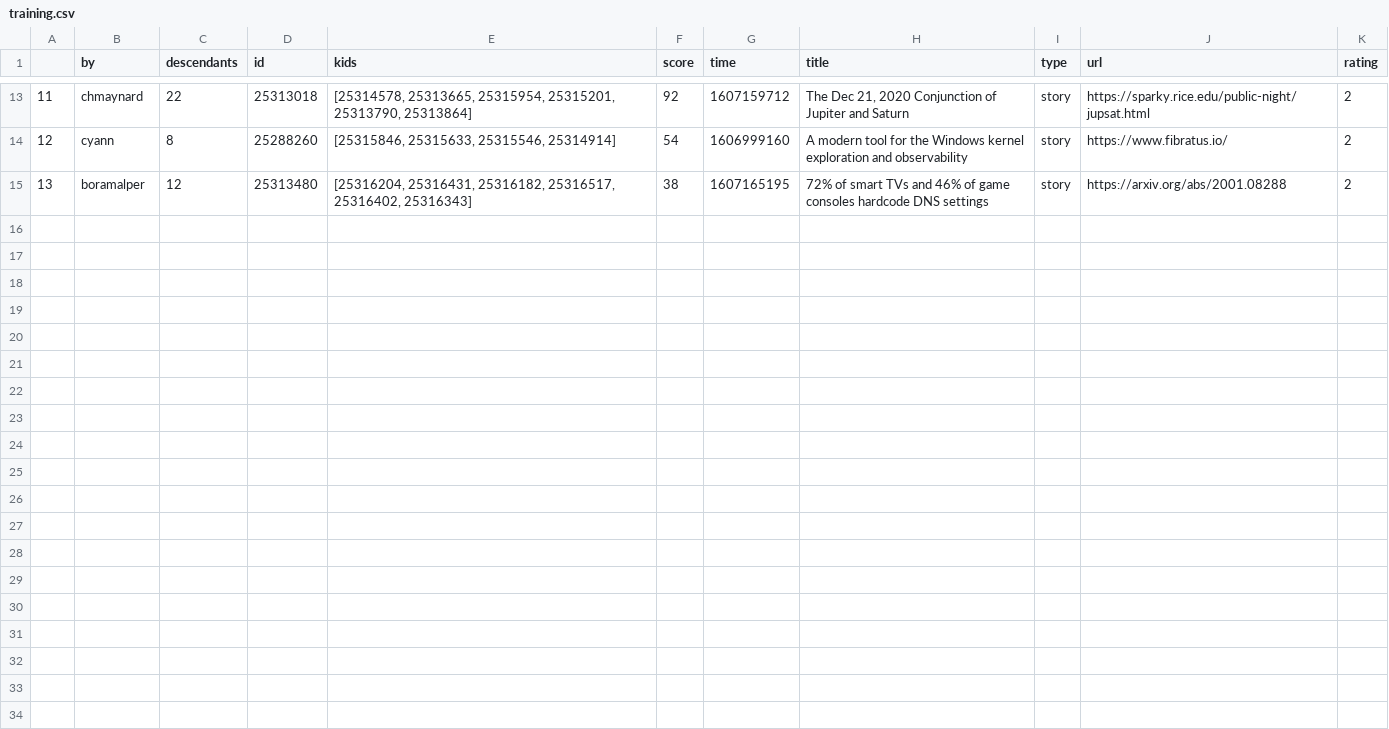
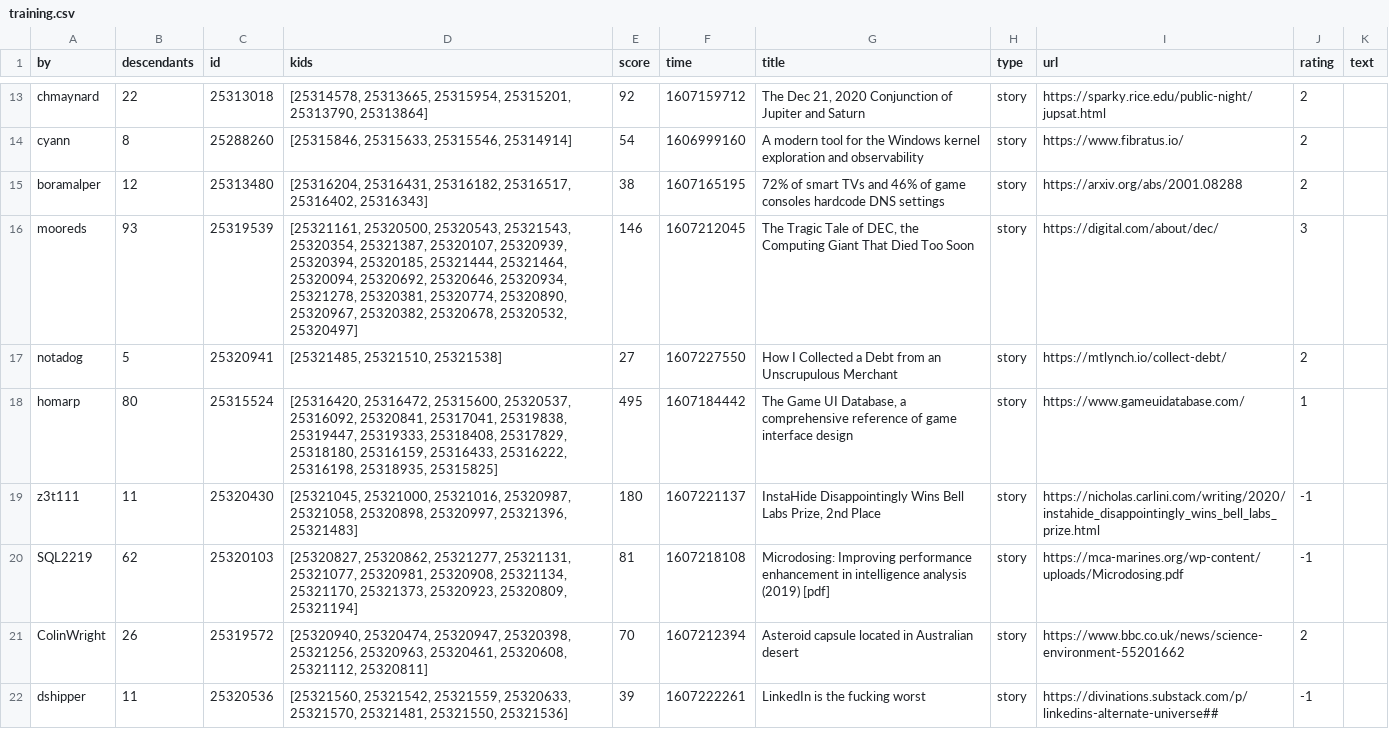
Before and after one commit to berkserbet/hacker-news-digest, a CSV file: data/training.csv, drawn as a sheet; only a part is shown, gaps mark what is left out; removed rows and columns are numbered as before the commit, all else as after; the diff covers the shown part only; the diff names each change by its address in the sheet, - before the commit and + after, or states it on an @@ line.

```diff
--- a/data/training.csv
+++ b/data/training.csv
-column A, rows 13-15: 11 | 12 | 13
+column K (text), empty
+row 16: mooreds | 93 | 25319539 | [25321161, 25320500, 25320543, 25321543, 25320354, 25321387, 25320107, 25320939, 25320394, 25320185, 25321444, 25321464, 25320094, 25320692, 25320646, 25320934, 25321278, 25320381, 25320774, 25320890, 25320967, 25320382, 25320678, 25320532, 25320497] | 146 | 1607212045 | The Tragic Tale of DEC, the Computing Giant That Died Too Soon | story | https://digital.com/about/dec/ | 3
+row 17: notadog | 5 | 25320941 | [25321485, 25321510, 25321538] | 27 | 1607227550 | How I Collected a Debt from an Unscrupulous Merchant | story | https://mtlynch.io/collect-debt/ | 2
+row 18: homarp | 80 | 25315524 | [25316420, 25316472, 25315600, 25320537, 25316092, 25320841, 25317041, 25319838, 25319447, 25319333, 25318408, 25317829, 25318180, 25316159, 25316433, 25316222, 25316198, 25318935, 25315825] | 495 | 1607184442 | The Game UI Database, a comprehensive reference of game interface design | story | https://www.gameuidatabase.com/ | 1
+row 19: z3t111 | 11 | 25320430 | [25321045, 25321000, 25321016, 25320987, 25321058, 25320898, 25320997, 25321396, 25321483] | 180 | 1607221137 | InstaHide Disappointingly Wins Bell Labs Prize, 2nd Place | story | https://nicholas.carlini.com/writing/2020/instahide_disappointingly_wins_bell_labs_prize.html | -1
+row 20: SQL2219 | 62 | 25320103 | [25320827, 25320862, 25321277, 25321131, 25321077, 25320981, 25320908, 25321134, 25321170, 25321373, 25320923, 25320809, 25321194] | 81 | 1607218108 | Microdosing: Improving performance enhancement in intelligence analysis (2019) [pdf] | story | https://mca-marines.org/wp-content/uploads/Microdosing.pdf | -1
+row 21: ColinWright | 26 | 25319572 | [25320940, 25320474, 25320947, 25320398, 25321256, 25320963, 25320461, 25320608, 25321112, 25320811] | 70 | 1607212394 | Asteroid capsule located in Australian desert | story | https://www.bbc.co.uk/news/science-environment-55201662 | 2
+row 22: dshipper | 11 | 25320536 | [25321560, 25321542, 25321559, 25320633, 25321570, 25321481, 25321550, 25321536] | 39 | 1607222261 | LinkedIn is the fucking worst | story | https://divinations.substack.com/p/linkedins-alternate-universe## | -1
```
Also changed, not shown: 7 added rows elsewhere in this file, 1 other file.
